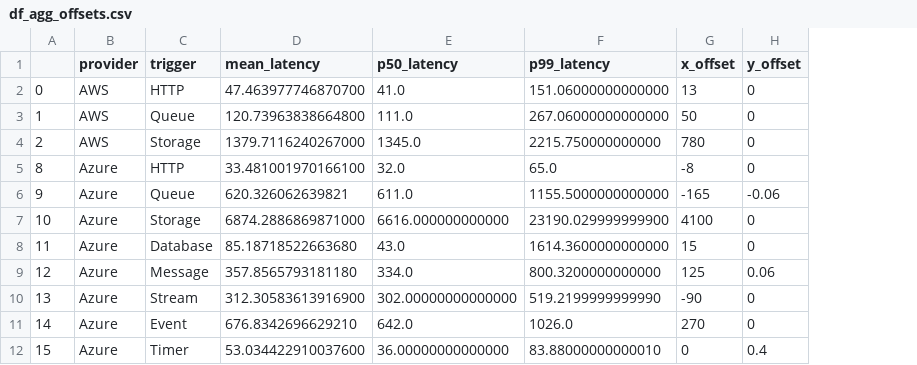
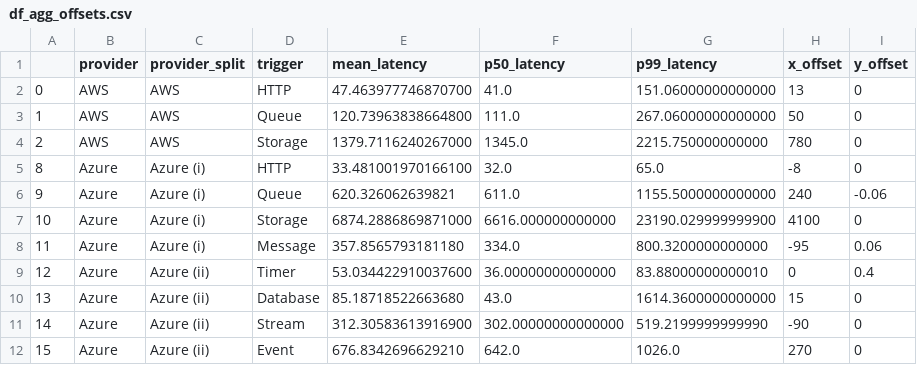
Before and after one commit to joe4dev/trigger-bench, a CSV file: data-analysis/df_agg_offsets.csv, drawn as a sheet; addresses are those after the commit; the diff names each change by its address in the sheet, - before the commit and + after, or states it on an @@ line.

Commit message:
Split plot for Azure into two parts

```diff
--- a/data-analysis/df_agg_offsets.csv
+++ b/data-analysis/df_agg_offsets.csv
+column C (provider_split), rows 2-12: AWS | AWS | AWS | Azure (i) | Azure (i) | Azure (i) | Azure (i) | Azure (ii) | Azure (ii) | Azure (ii) | Azure (ii)
-H6 (x_offset): -165
+H6 (x_offset): 240
-D8 (trigger): Database
+D8 (trigger): Message
-E8 (mean_latency): 85.18718522663680
+E8 (mean_latency): 357.8565793181180
-F8 (p50_latency): 43.0
+F8 (p50_latency): 334.0
-G8 (p99_latency): 1614.3600000000000
+G8 (p99_latency): 800.3200000000000
-H8 (x_offset): 15
+H8 (x_offset): -95
-I8 (y_offset): 0
+I8 (y_offset): 0.06
-D9 (trigger): Message
+D9 (trigger): Timer
-E9 (mean_latency): 357.8565793181180
+E9 (mean_latency): 53.034422910037600
-F9 (p50_latency): 334.0
+F9 (p50_latency): 36.00000000000000
-G9 (p99_latency): 800.3200000000000
+G9 (p99_latency): 83.88000000000010
-H9 (x_offset): 125
+H9 (x_offset): 0
-I9 (y_offset): 0.06
+I9 (y_offset): 0.4
-D10 (trigger): Stream
+D10 (trigger): Database
-E10 (mean_latency): 312.30583613916900
+E10 (mean_latency): 85.18718522663680
-F10 (p50_latency): 302.00000000000000
+F10 (p50_latency): 43.0
-G10 (p99_latency): 519.2199999999990
+G10 (p99_latency): 1614.3600000000000
-H10 (x_offset): -90
+H10 (x_offset): 15
-D11 (trigger): Event
+D11 (trigger): Stream
-E11 (mean_latency): 676.8342696629210
+E11 (mean_latency): 312.30583613916900
-F11 (p50_latency): 642.0
+F11 (p50_latency): 302.00000000000000
-G11 (p99_latency): 1026.0
+G11 (p99_latency): 519.2199999999990
-H11 (x_offset): 270
+H11 (x_offset): -90
-D12 (trigger): Timer
+D12 (trigger): Event
-E12 (mean_latency): 53.034422910037600
+E12 (mean_latency): 676.8342696629210
-F12 (p50_latency): 36.00000000000000
+F12 (p50_latency): 642.0
-G12 (p99_latency): 83.88000000000010
+G12 (p99_latency): 1026.0
-H12 (x_offset): 0
+H12 (x_offset): 270
-I12 (y_offset): 0.4
+I12 (y_offset): 0
```
Also changed, not shown: 2 other files.
